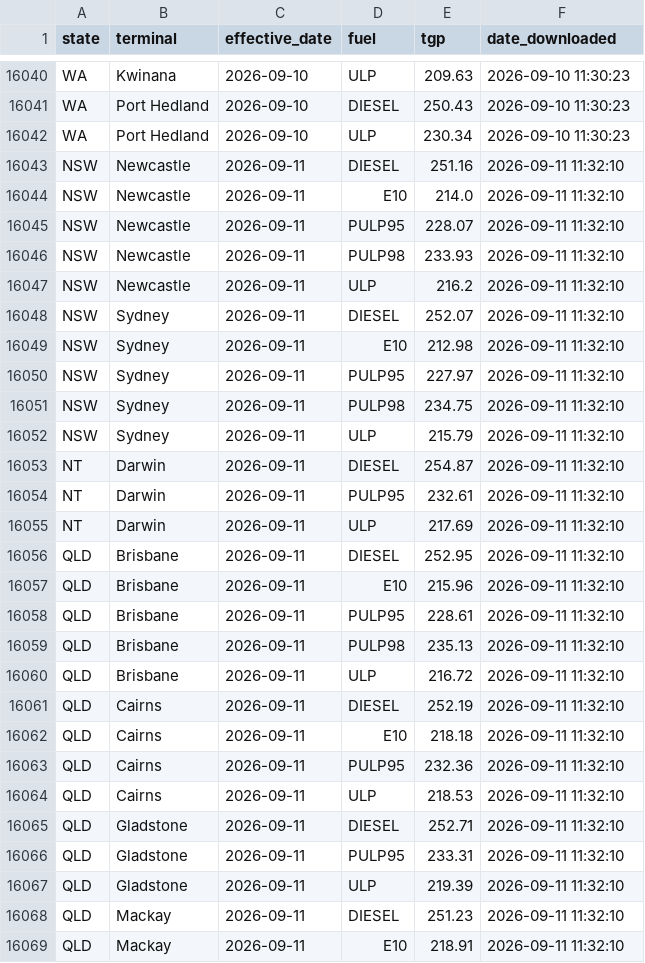
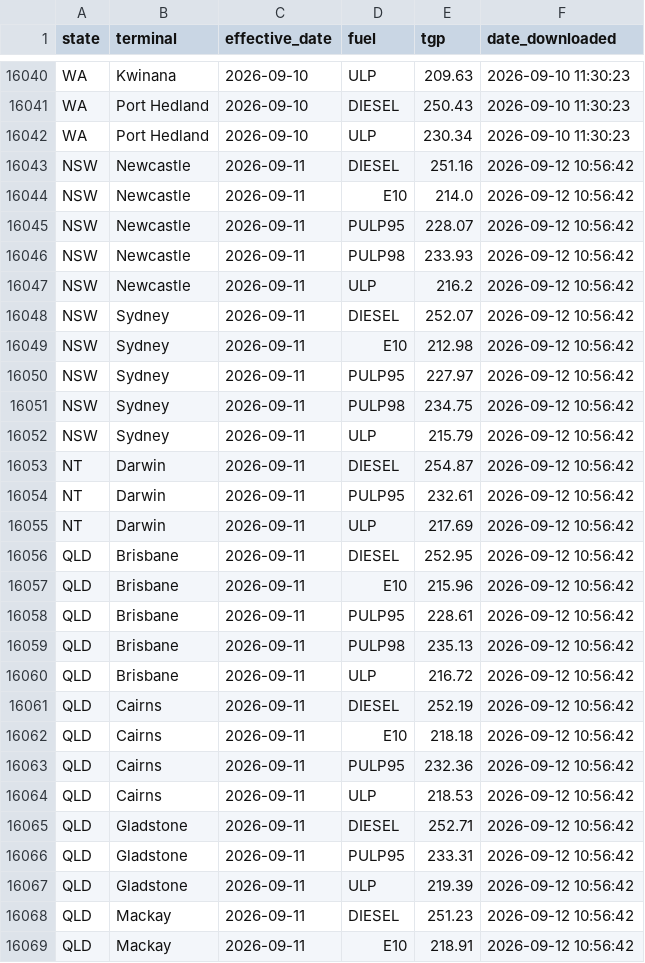
Before and after one commit to nwbort/tgp-ampol, a CSV file: ampol_tgp_data.csv, drawn as a sheet; only a part is shown, gaps mark what is left out; the diff covers the shown part only.

```diff
--- a/ampol_tgp_data.csv
+++ b/ampol_tgp_data.csv
@@ -16042,28 +16042,28 @@ WA,Port Hedland,2026-09-10,DIESEL,250.43,2026-09-10 11:30:23
 WA,Port Hedland,2026-09-10,ULP,230.34,2026-09-10 11:30:23
-NSW,Newcastle,2026-09-11,DIESEL,251.16,2026-09-11 11:32:10
-NSW,Newcastle,2026-09-11,E10,214.0,2026-09-11 11:32:10
-NSW,Newcastle,2026-09-11,PULP95,228.07,2026-09-11 11:32:10
-NSW,Newcastle,2026-09-11,PULP98,233.93,2026-09-11 11:32:10
-NSW,Newcastle,2026-09-11,ULP,216.2,2026-09-11 11:32:10
-NSW,Sydney,2026-09-11,DIESEL,252.07,2026-09-11 11:32:10
-NSW,Sydney,2026-09-11,E10,212.98,2026-09-11 11:32:10
-NSW,Sydney,2026-09-11,PULP95,227.97,2026-09-11 11:32:10
-NSW,Sydney,2026-09-11,PULP98,234.75,2026-09-11 11:32:10
-NSW,Sydney,2026-09-11,ULP,215.79,2026-09-11 11:32:10
-NT,Darwin,2026-09-11,DIESEL,254.87,2026-09-11 11:32:10
-NT,Darwin,2026-09-11,PULP95,232.61,2026-09-11 11:32:10
-NT,Darwin,2026-09-11,ULP,217.69,2026-09-11 11:32:10
-QLD,Brisbane,2026-09-11,DIESEL,252.95,2026-09-11 11:32:10
-QLD,Brisbane,2026-09-11,E10,215.96,2026-09-11 11:32:10
-QLD,Brisbane,2026-09-11,PULP95,228.61,2026-09-11 11:32:10
-QLD,Brisbane,2026-09-11,PULP98,235.13,2026-09-11 11:32:10
-QLD,Brisbane,2026-09-11,ULP,216.72,2026-09-11 11:32:10
-QLD,Cairns,2026-09-11,DIESEL,252.19,2026-09-11 11:32:10
-QLD,Cairns,2026-09-11,E10,218.18,2026-09-11 11:32:10
-QLD,Cairns,2026-09-11,PULP95,232.36,2026-09-11 11:32:10
-QLD,Cairns,2026-09-11,ULP,218.53,2026-09-11 11:32:10
-QLD,Gladstone,2026-09-11,DIESEL,252.71,2026-09-11 11:32:10
-QLD,Gladstone,2026-09-11,PULP95,233.31,2026-09-11 11:32:10
-QLD,Gladstone,2026-09-11,ULP,219.39,2026-09-11 11:32:10
-QLD,Mackay,2026-09-11,DIESEL,251.23,2026-09-11 11:32:10
-QLD,Mackay,2026-09-11,E10,218.91,2026-09-11 11:32:10
+NSW,Newcastle,2026-09-11,DIESEL,251.16,2026-09-12 10:56:42
+NSW,Newcastle,2026-09-11,E10,214.0,2026-09-12 10:56:42
+NSW,Newcastle,2026-09-11,PULP95,228.07,2026-09-12 10:56:42
+NSW,Newcastle,2026-09-11,PULP98,233.93,2026-09-12 10:56:42
+NSW,Newcastle,2026-09-11,ULP,216.2,2026-09-12 10:56:42
+NSW,Sydney,2026-09-11,DIESEL,252.07,2026-09-12 10:56:42
+NSW,Sydney,2026-09-11,E10,212.98,2026-09-12 10:56:42
+NSW,Sydney,2026-09-11,PULP95,227.97,2026-09-12 10:56:42
+NSW,Sydney,2026-09-11,PULP98,234.75,2026-09-12 10:56:42
+NSW,Sydney,2026-09-11,ULP,215.79,2026-09-12 10:56:42
+NT,Darwin,2026-09-11,DIESEL,254.87,2026-09-12 10:56:42
+NT,Darwin,2026-09-11,PULP95,232.61,2026-09-12 10:56:42
+NT,Darwin,2026-09-11,ULP,217.69,2026-09-12 10:56:42
+QLD,Brisbane,2026-09-11,DIESEL,252.95,2026-09-12 10:56:42
+QLD,Brisbane,2026-09-11,E10,215.96,2026-09-12 10:56:42
+QLD,Brisbane,2026-09-11,PULP95,228.61,2026-09-12 10:56:42
+QLD,Brisbane,2026-09-11,PULP98,235.13,2026-09-12 10:56:42
+QLD,Brisbane,2026-09-11,ULP,216.72,2026-09-12 10:56:42
+QLD,Cairns,2026-09-11,DIESEL,252.19,2026-09-12 10:56:42
+QLD,Cairns,2026-09-11,E10,218.18,2026-09-12 10:56:42
+QLD,Cairns,2026-09-11,PULP95,232.36,2026-09-12 10:56:42
+QLD,Cairns,2026-09-11,ULP,218.53,2026-09-12 10:56:42
+QLD,Gladstone,2026-09-11,DIESEL,252.71,2026-09-12 10:56:42
+QLD,Gladstone,2026-09-11,PULP95,233.31,2026-09-12 10:56:42
+QLD,Gladstone,2026-09-11,ULP,219.39,2026-09-12 10:56:42
+QLD,Mackay,2026-09-11,DIESEL,251.23,2026-09-12 10:56:42
+QLD,Mackay,2026-09-11,E10,218.91,2026-09-12 10:56:42
```
Also changed, not shown: 119 edited cells elsewhere in this file, 1 other file.
